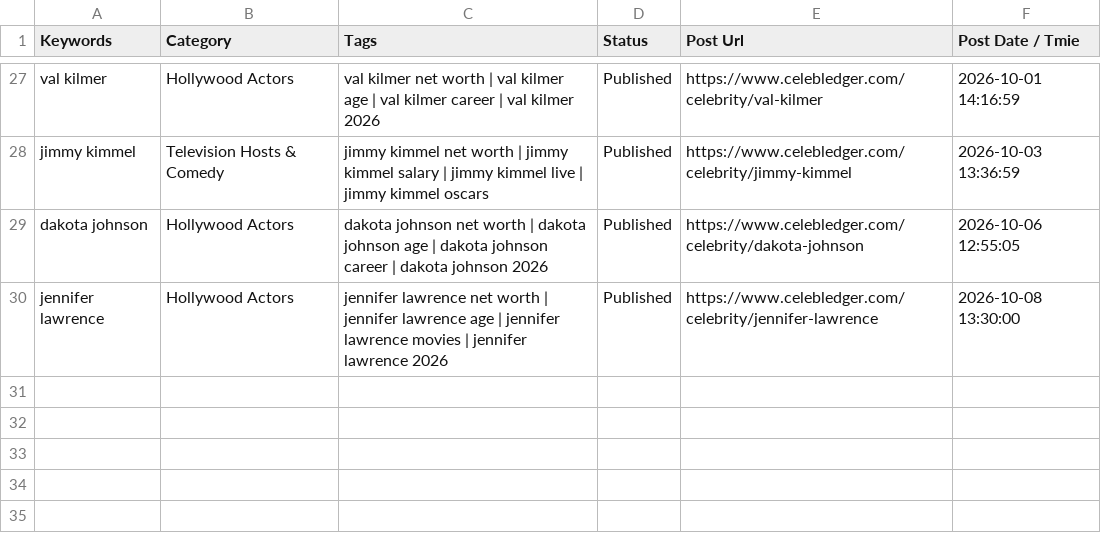
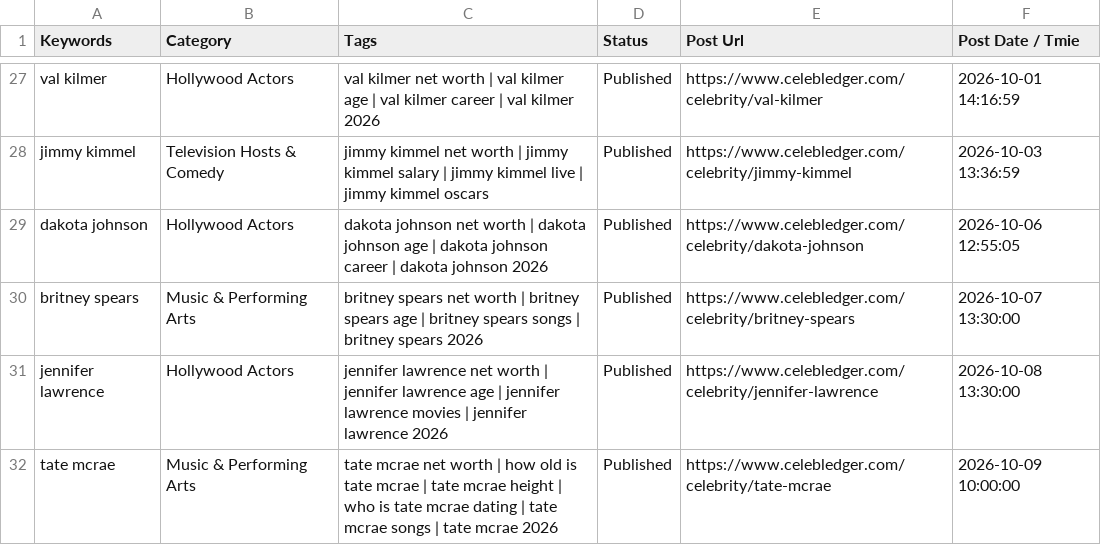
Before and after one commit to julianebaierr-gif/Celebrity-, a CSV file: src/data/sheet1-populated.csv, drawn as a sheet; only a part is shown, gaps mark what is left out.

Commit message:
feat(profile): publish verified Tate McRae dossier with deep biography, financials, and 2026 imagery

```diff
--- a/src/data/sheet1-populated.csv
+++ b/src/data/sheet1-populated.csv
@@ -29,2 +29,4 @@ Keywords,Category,Tags,Status,Post Url,Post Date / Tmie
 "dakota johnson","Hollywood Actors","dakota johnson net worth | dakota johnson age | dakota johnson career | dakota johnson 2026","Published","https://www.celebledger.com/celebrity/dakota-johnson","2026-10-06 12:55:05"
+"britney spears","Music & Performing Arts","britney spears net worth | britney spears age | britney spears songs | britney spears 2026","Published","https://www.celebledger.com/celebrity/britney-spears","2026-10-07 13:30:00"
 "jennifer lawrence","Hollywood Actors","jennifer lawrence net worth | jennifer lawrence age | jennifer lawrence movies | jennifer lawrence 2026","Published","https://www.celebledger.com/celebrity/jennifer-lawrence","2026-10-08 13:30:00"
+"tate mcrae","Music & Performing Arts","tate mcrae net worth | how old is tate mcrae | tate mcrae height | who is tate mcrae dating | tate mcrae songs | tate mcrae 2026","Published","https://www.celebledger.com/celebrity/tate-mcrae","2026-10-09 10:00:00"
```
Also changed, not shown: src/data/sheet1-pasteable.tsv, 10 other files.
